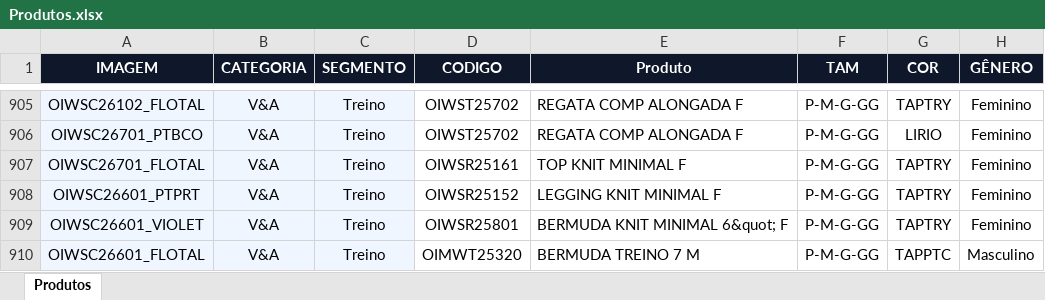
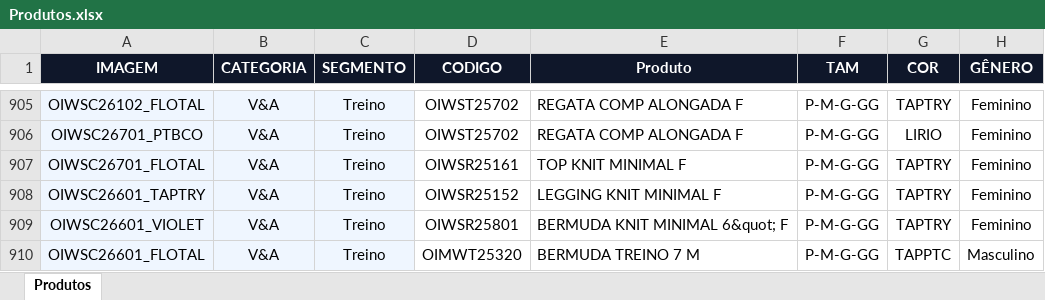
Before and after one commit to marcosrepcms-max/Catalogo-Olympikus_2.0, an Excel workbook: Produtos.xlsx, sheet Produtos, drawn as a sheet; only a part is shown, gaps mark what is left out; values as stored, in another font and other column widths than the file's, no borders; the diff names each change by its address in the sheet, - before the commit and + after, or states it on an @@ line.

Commit message:
Update Produtos.xlsx

```diff
--- a/Produtos.xlsx (sheet Produtos)
+++ b/Produtos.xlsx (sheet Produtos)
-A908 (IMAGEM): OIWSC26601_PTPRT
+A908 (IMAGEM): OIWSC26601_TAPTRY
```
